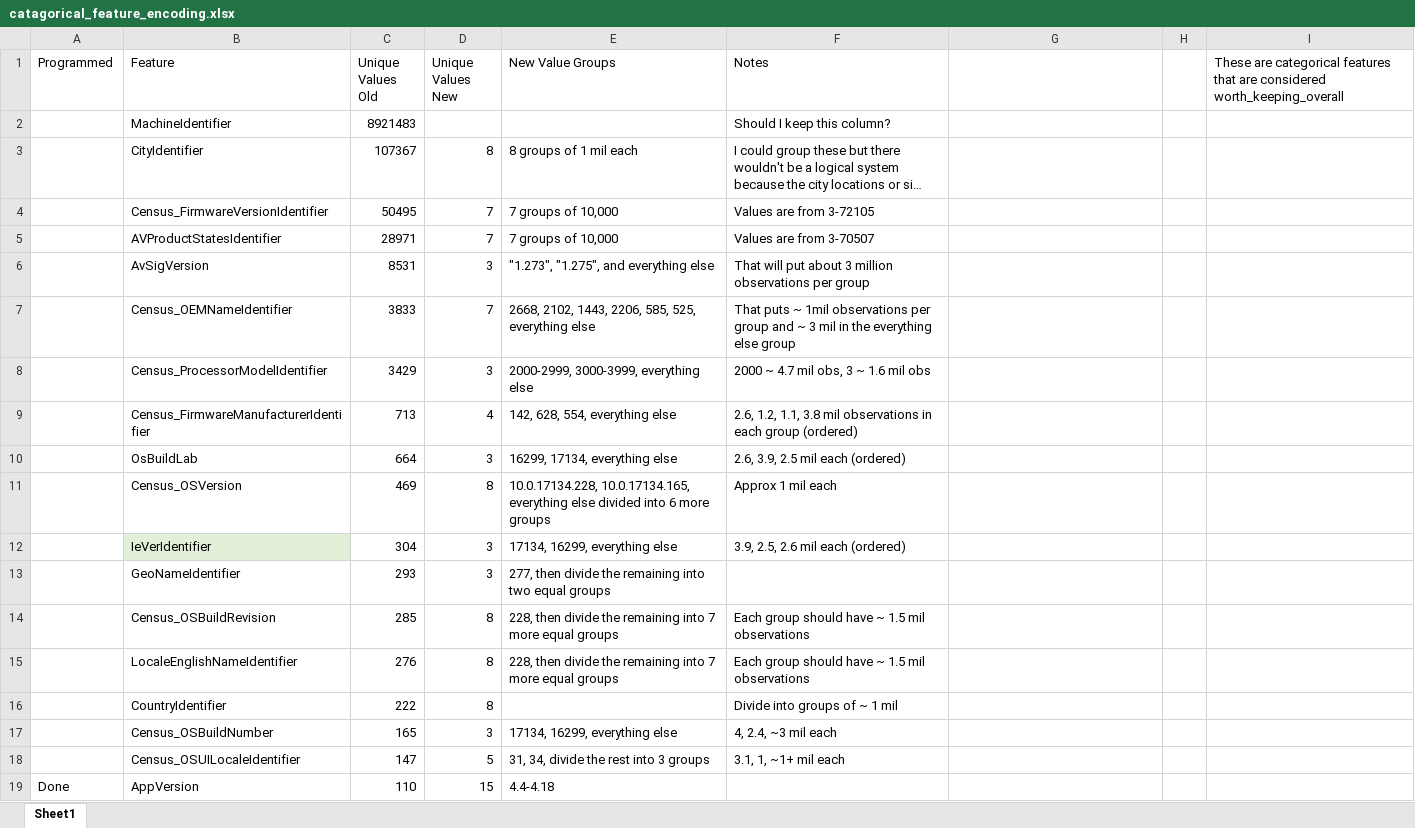
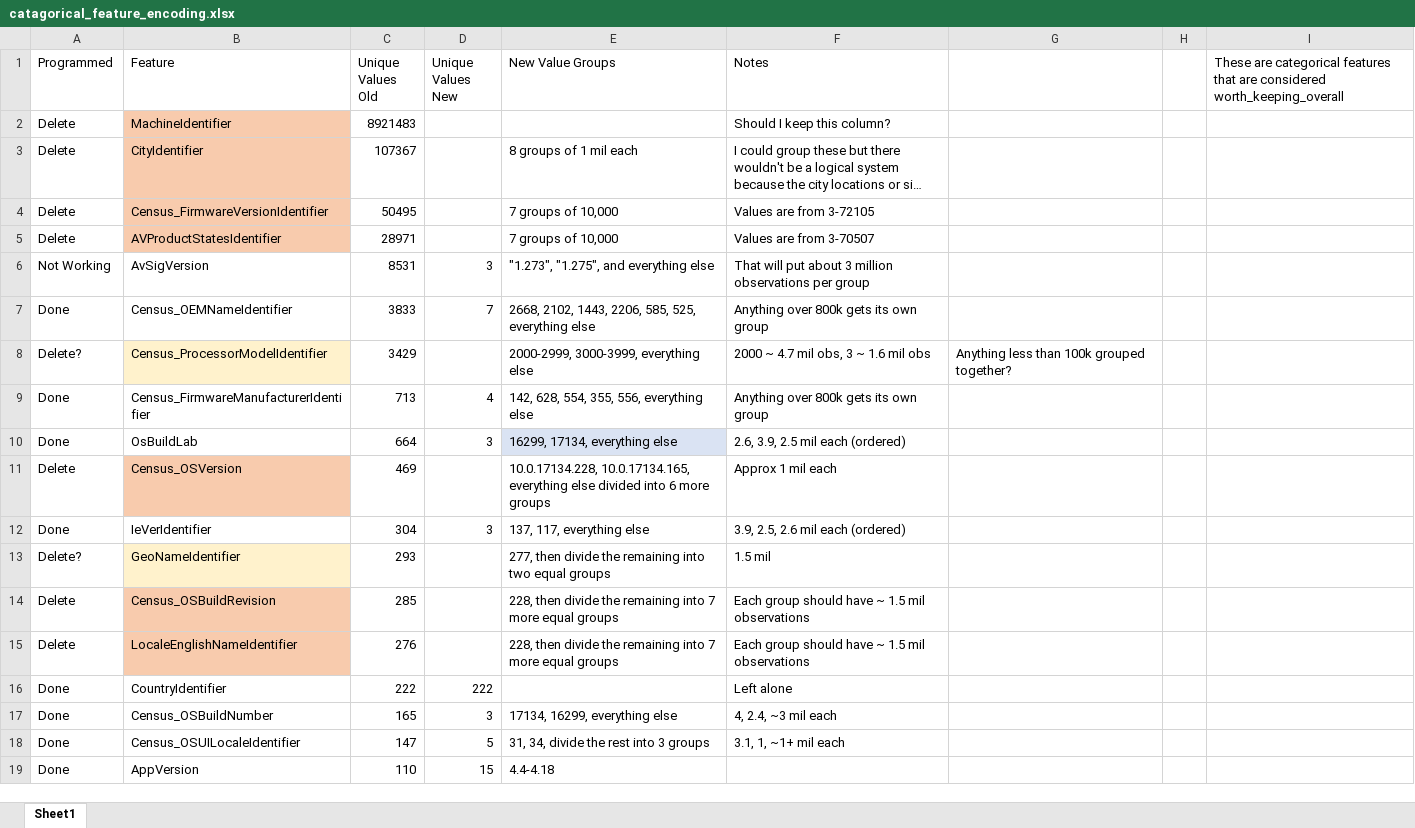
Before and after one commit to SaffraP/senior_project, an Excel workbook: catagorical_feature_encoding.xlsx, sheet Sheet1, drawn as a sheet; only a part is shown; long unchanged cells end in …; values as stored, in another font and other column widths than the file's, no borders; the diff covers the shown part only; the diff names each change by its address in the sheet, - before the commit and + after, or states it on an @@ line.

Commit message:
Finished organizing the data and now started one hot encoding the categorical features.

```diff
--- a/catagorical_feature_encoding.xlsx (sheet Sheet1)
+++ b/catagorical_feature_encoding.xlsx (sheet Sheet1)
-A2:A5 (Programmed): (empty)
+A2:A5 (Programmed): Delete
-B2:B5 fill: none
+B2:B5 fill: #F8CBAD
-D3 (Unique Values New): 8
+D3 (Unique Values New): (empty)
-D4:D5 (Unique Values New): 7
+D4:D5 (Unique Values New): (empty)
-A6 (Programmed): (empty)
+A6 (Programmed): Not Working
-A7 (Programmed): (empty)
+A7 (Programmed): Done
-F7 (Notes): That puts ~ 1mil observations per group and ~ 3 mil in the everything else group
+F7 (Notes): Anything over 800k gets its own group
-A8 (Programmed): (empty)
+A8 (Programmed): Delete?
-B8 fill: none
+B8 fill: #FFF2CC
-D8 (Unique Values New): 3
+D8 (Unique Values New): (empty)
-G8: (empty)
+G8: Anything less than 100k grouped together?
-A9:A10 (Programmed): (empty)
+A9:A10 (Programmed): Done
-E9 (New Value Groups): 142, 628, 554, everything else
+E9 (New Value Groups): 142, 628, 554, 355, 556, everything else
-F9 (Notes): 2.6, 1.2, 1.1, 3.8 mil observations in each group (ordered)
+F9 (Notes): Anything over 800k gets its own group
-E10 fill: none
+E10 fill: #DAE3F3
-A11 (Programmed): (empty)
+A11 (Programmed): Delete
-B11 fill: none
+B11 fill: #F8CBAD
-D11 (Unique Values New): 8
+D11 (Unique Values New): (empty)
-A12 (Programmed): (empty)
+A12 (Programmed): Done
-B12 fill: #E2F0D9
+B12 fill: none
-E12 (New Value Groups): 17134, 16299, everything else
+E12 (New Value Groups): 137, 117, everything else
-A13 (Programmed): (empty)
+A13 (Programmed): Delete?
-B13 fill: none
+B13 fill: #FFF2CC
-D13 (Unique Values New): 3
+D13 (Unique Values New): (empty)
-F13 (Notes): (empty)
+F13 (Notes): 1.5 mil
-A14:A15 (Programmed): (empty)
+A14:A15 (Programmed): Delete
-B14:B15 fill: none
+B14:B15 fill: #F8CBAD
-D14:D15 (Unique Values New): 8
+D14:D15 (Unique Values New): (empty)
-A16:A18 (Programmed): (empty)
+A16:A18 (Programmed): Done
-D16 (Unique Values New): 8
+D16 (Unique Values New): 222
-F16 (Notes): Divide into groups of ~ 1 mil
+F16 (Notes): Left alone
```
Also changed, not shown: 7 edited cells and cell formats elsewhere in this sheet, 1 other file.
